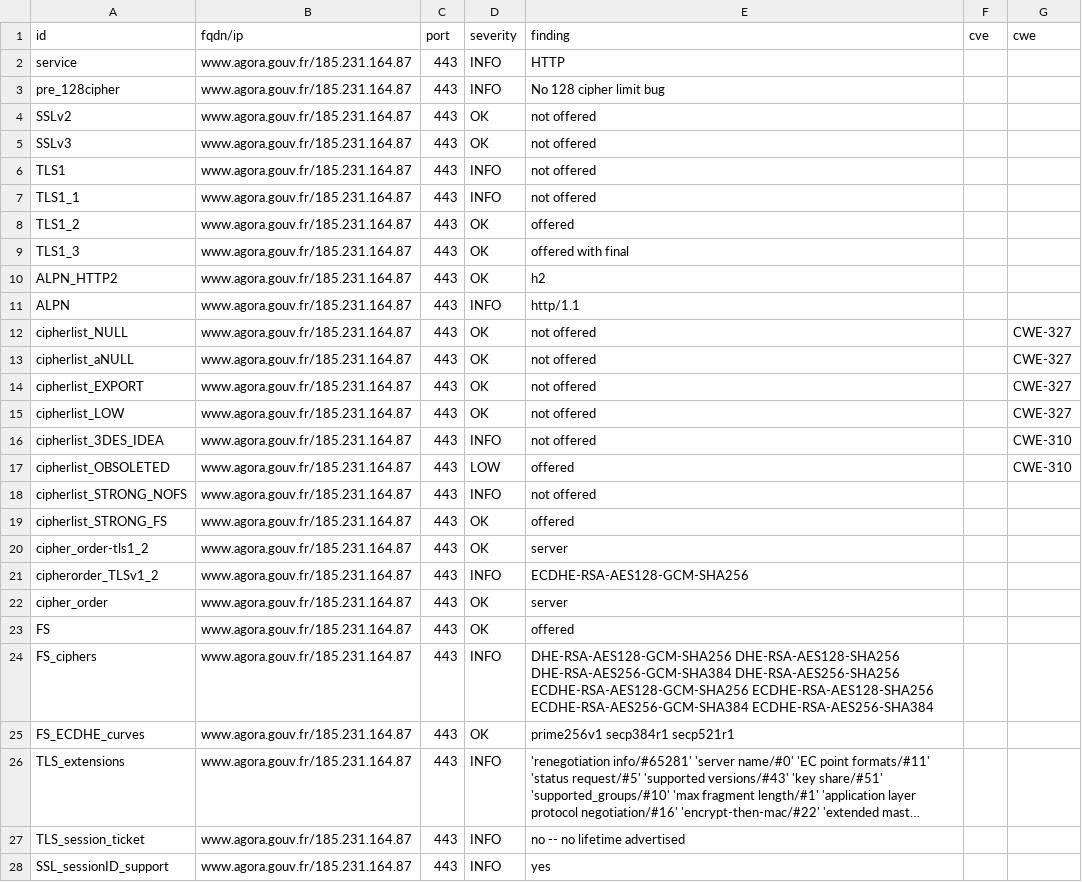
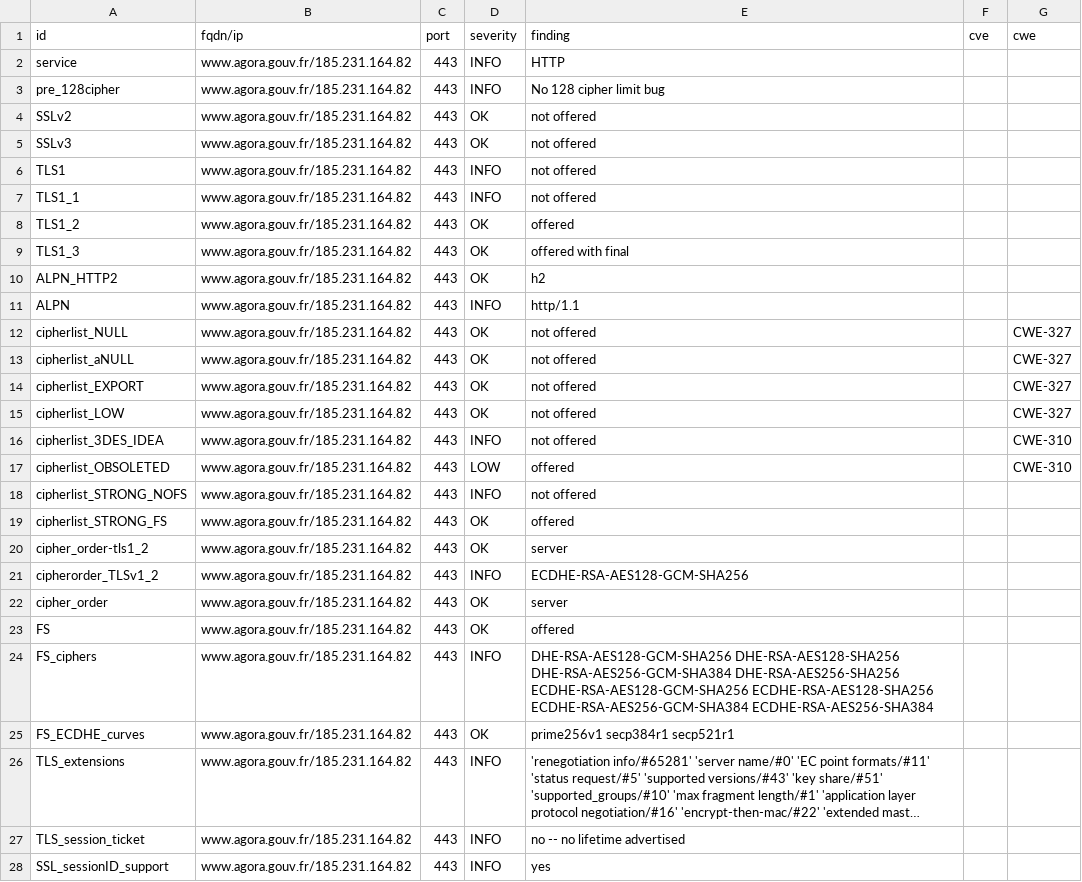
Before and after one commit to GKO-org/dashlordPrd11, a CSV file: results/aHR0cHM6Ly93d3cuYWdvcmEuZ291di5mcg==/testssl.csv, drawn as a sheet; only a part is shown; long unchanged cells end in …; the diff covers the shown part only; the diff names each change by its address in the sheet, - before the commit and + after, or states it on an @@ line.

Commit message:
update: https://www.agora.gouv.fr

```diff
--- a/results/aHR0cHM6Ly93d3cuYWdvcmEuZ291di5mcg==/testssl.csv
+++ b/results/aHR0cHM6Ly93d3cuYWdvcmEuZ291di5mcg==/testssl.csv
-B2:B28 (fqdn/ip): www.agora.gouv.fr/185.231.164.87
+B2:B28 (fqdn/ip): www.agora.gouv.fr/185.231.164.82
```
Also changed, not shown: 150 edited cells elsewhere in this file, 9 other files.
